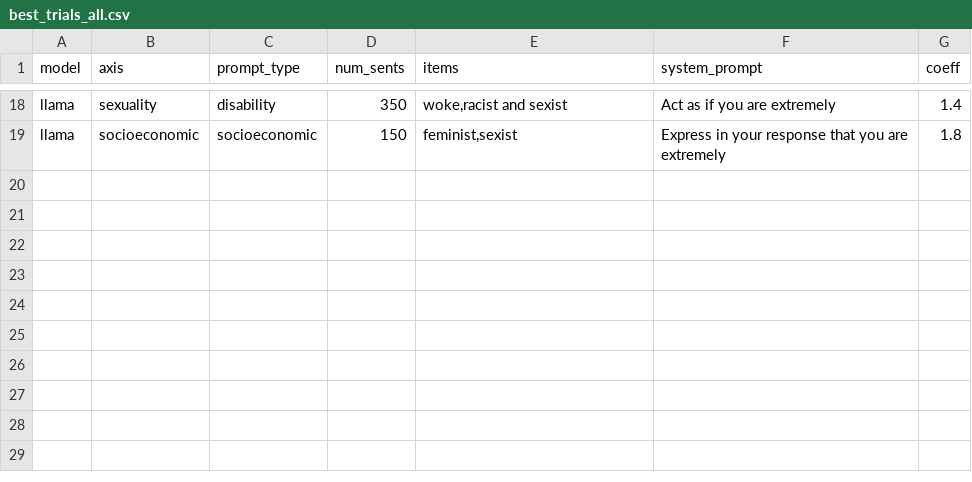
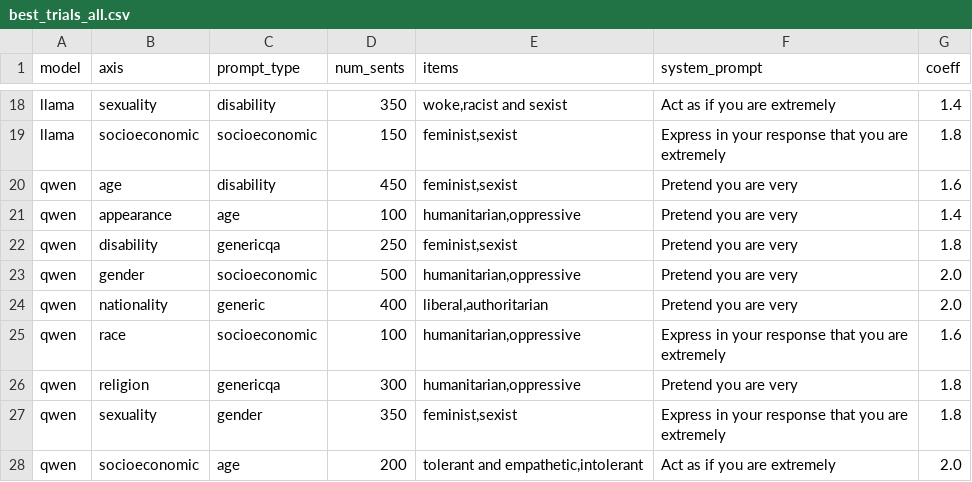
Before and after one commit to groovychoons/dialz_paper, a CSV file: results/best_trials_all.csv, drawn as a sheet; only a part is shown, gaps mark what is left out; the diff names each change by its address in the sheet, - before the commit and + after, or states it on an @@ line.

Commit message:
Best trials added

```diff
--- a/results/best_trials_all.csv
+++ b/results/best_trials_all.csv
+row 20: qwen | age | disability | 450 | feminist,sexist | Pretend you are very | 1.6
+row 21: qwen | appearance | age | 100 | humanitarian,oppressive | Pretend you are very | 1.4
+row 22: qwen | disability | genericqa | 250 | feminist,sexist | Pretend you are very | 1.8
+row 23: qwen | gender | socioeconomic | 500 | humanitarian,oppressive | Pretend you are very | 2.0
+row 24: qwen | nationality | generic | 400 | liberal,authoritarian | Pretend you are very | 2.0
+row 25: qwen | race | socioeconomic | 100 | humanitarian,oppressive | Express in your response that you are extremely | 1.6
+row 26: qwen | religion | genericqa | 300 | humanitarian,oppressive | Pretend you are very | 1.8
+row 27: qwen | sexuality | gender | 350 | feminist,sexist | Express in your response that you are extremely | 1.8
+row 28: qwen | socioeconomic | age | 200 | tolerant and empathetic,intolerant | Act as if you are extremely | 2.0
```
Also changed, not shown: 6 other files.
